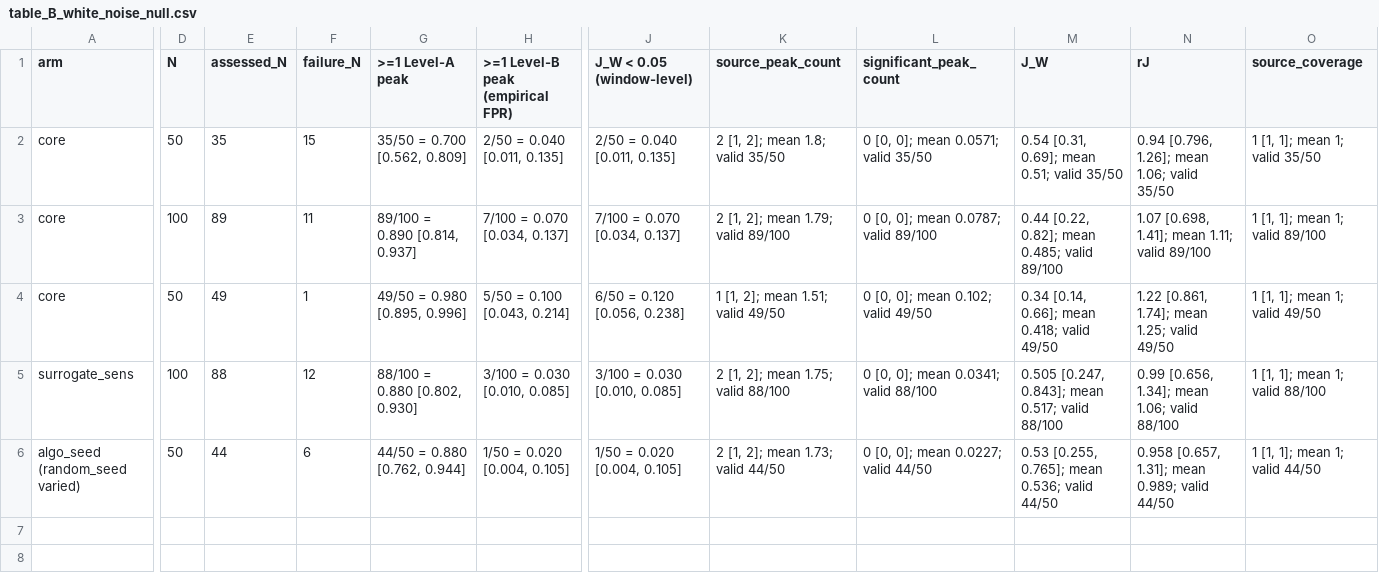
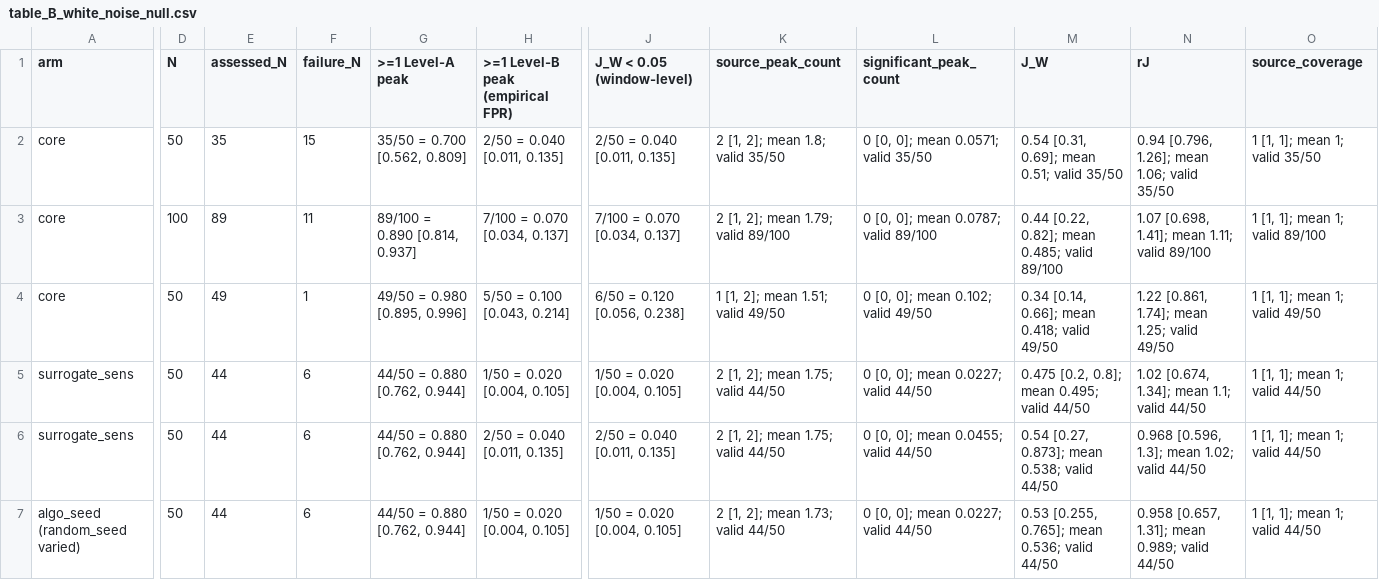
Before and after one commit to BMEjoe/arrhythmia-detection-pipeline, a CSV file: experiments/phase2e/results/tables/table_B_white_noise_null.csv, drawn as a sheet; only a part is shown, gaps mark what is left out; rows hold the shown columns only; the diff covers the shown part only; the diff names each change by its address in the sheet, - before the commit and + after, or states it on an @@ line.

```diff
--- a/experiments/phase2e/results/tables/table_B_white_noise_null.csv
+++ b/experiments/phase2e/results/tables/table_B_white_noise_null.csv
-D5 (N): 100
+D5 (N): 50
-E5 (assessed_N): 88
+E5 (assessed_N): 44
-F5 (failure_N): 12
+F5 (failure_N): 6
-G5 (>=1 Level-A peak): 88/100 = 0.880 [0.802, 0.930]
+G5 (>=1 Level-A peak): 44/50 = 0.880 [0.762, 0.944]
-H5 (>=1 Level-B peak (empirical FPR)): 3/100 = 0.030 [0.010, 0.085]
+H5 (>=1 Level-B peak (empirical FPR)): 1/50 = 0.020 [0.004, 0.105]
-J5 (J_W < 0.05 (window-level)): 3/100 = 0.030 [0.010, 0.085]
+J5 (J_W < 0.05 (window-level)): 1/50 = 0.020 [0.004, 0.105]
-K5 (source_peak_count): 2 [1, 2]; mean 1.75; valid 88/100
+K5 (source_peak_count): 2 [1, 2]; mean 1.75; valid 44/50
-L5 (significant_peak_count): 0 [0, 0]; mean 0.0341; valid 88/100
+L5 (significant_peak_count): 0 [0, 0]; mean 0.0227; valid 44/50
-M5 (J_W): 0.505 [0.247, 0.843]; mean 0.517; valid 88/100
+M5 (J_W): 0.475 [0.2, 0.8]; mean 0.495; valid 44/50
-N5 (rJ): 0.99 [0.656, 1.34]; mean 1.06; valid 88/100
+N5 (rJ): 1.02 [0.674, 1.34]; mean 1.1; valid 44/50
-O5 (source_coverage): 1 [1, 1]; mean 1; valid 88/100
+O5 (source_coverage): 1 [1, 1]; mean 1; valid 44/50
+row 6: surrogate_sens | 50 | 44 | 6 | 44/50 = 0.880 [0.762, 0.944] | 2/50 = 0.040 [0.011, 0.135] | 2/50 = 0.040 [0.011, 0.135] | 2 [1, 2]; mean 1.75; valid 44/50 | 0 [0, 0]; mean 0.0455; valid 44/50 | 0.54 [0.27, 0.873]; mean 0.538; valid 44/50 | 0.968 [0.596, 1.3]; mean 1.02; valid 44/50 | 1 [1, 1]; mean 1; valid 44/50
```
Also changed, not shown: 2 edited cells elsewhere in this file, experiments/phase2e/results/tables/table_C_ar1_null.csv, 5 other files.
